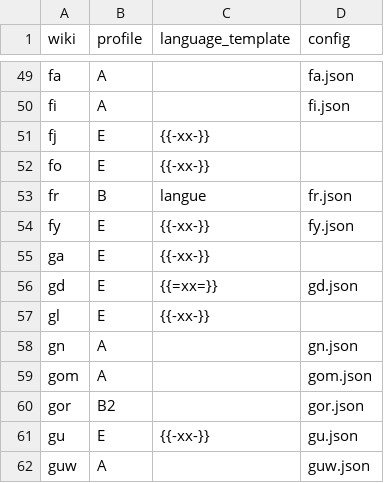
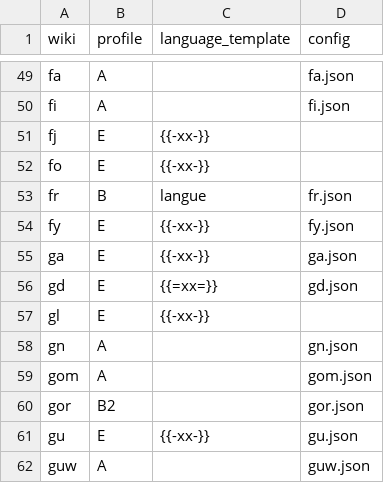
Before and after one commit to nlp-and-learning/wiktparse, a TSV file: res/wiktionary/wikis.tsv, drawn as a sheet; only a part is shown, gaps mark what is left out.

```diff
--- a/res/wiktionary/wikis.tsv
+++ b/res/wiktionary/wikis.tsv
@@ -54,3 +54,3 @@ fr	B	langue	fr.json
 fy	E	{{-xx-}}	fy.json
-ga	E	{{-xx-}}	
+ga	E	{{-xx-}}	ga.json
 gd	E	{{=xx=}}	gd.json
```
Also changed, not shown: 2 other files.
